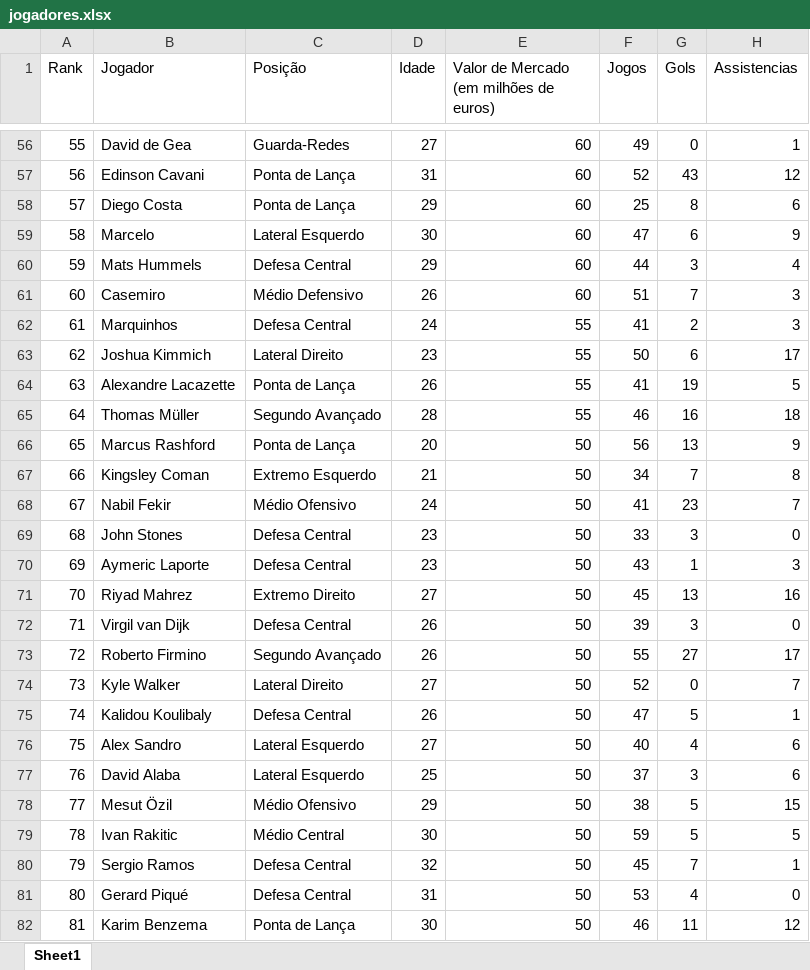
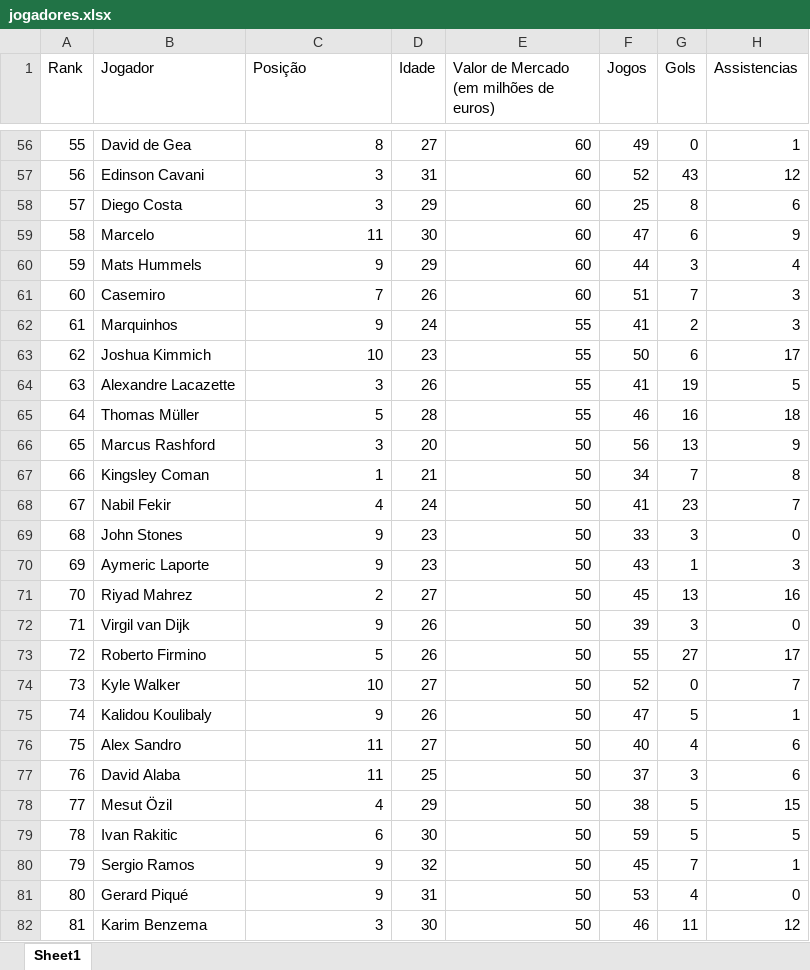
Before and after one commit to Leobhering/cddp3, an Excel workbook: jogadores.xlsx, sheet Sheet1, drawn as a sheet; only a part is shown, gaps mark what is left out; values as stored, in another font and other column widths than the file's, no borders; the diff covers the shown part only; the diff names each change by its address in the sheet, - before the commit and + after, or states it on an @@ line.

```diff
--- a/jogadores.xlsx (sheet Sheet1)
+++ b/jogadores.xlsx (sheet Sheet1)
-C56 (Posição): Guarda-Redes
+C56 (Posição): 8
-C57:C58 (Posição): Ponta de Lança
+C57:C58 (Posição): 3
-C59 (Posição): Lateral Esquerdo
+C59 (Posição): 11
-C60 (Posição): Defesa Central
+C60 (Posição): 9
-C61 (Posição): Médio Defensivo
+C61 (Posição): 7
-C62 (Posição): Defesa Central
+C62 (Posição): 9
-C63 (Posição): Lateral Direito
+C63 (Posição): 10
-C64 (Posição): Ponta de Lança
+C64 (Posição): 3
-C65 (Posição): Segundo Avançado
+C65 (Posição): 5
-C66 (Posição): Ponta de Lança
+C66 (Posição): 3
-C67 (Posição): Extremo Esquerdo
+C67 (Posição): 1
-C68 (Posição): Médio Ofensivo
+C68 (Posição): 4
-C69:C70 (Posição): Defesa Central
+C69:C70 (Posição): 9
-C71 (Posição): Extremo Direito
+C71 (Posição): 2
-C72 (Posição): Defesa Central
+C72 (Posição): 9
-C73 (Posição): Segundo Avançado
+C73 (Posição): 5
-C74 (Posição): Lateral Direito
+C74 (Posição): 10
-C75 (Posição): Defesa Central
+C75 (Posição): 9
-C76:C77 (Posição): Lateral Esquerdo
+C76:C77 (Posição): 11
-C78 (Posição): Médio Ofensivo
+C78 (Posição): 4
-C79 (Posição): Médio Central
+C79 (Posição): 6
-C80:C81 (Posição): Defesa Central
+C80:C81 (Posição): 9
-C82 (Posição): Ponta de Lança
+C82 (Posição): 3
```
Also changed, not shown: 173 edited cells elsewhere in this sheet.
